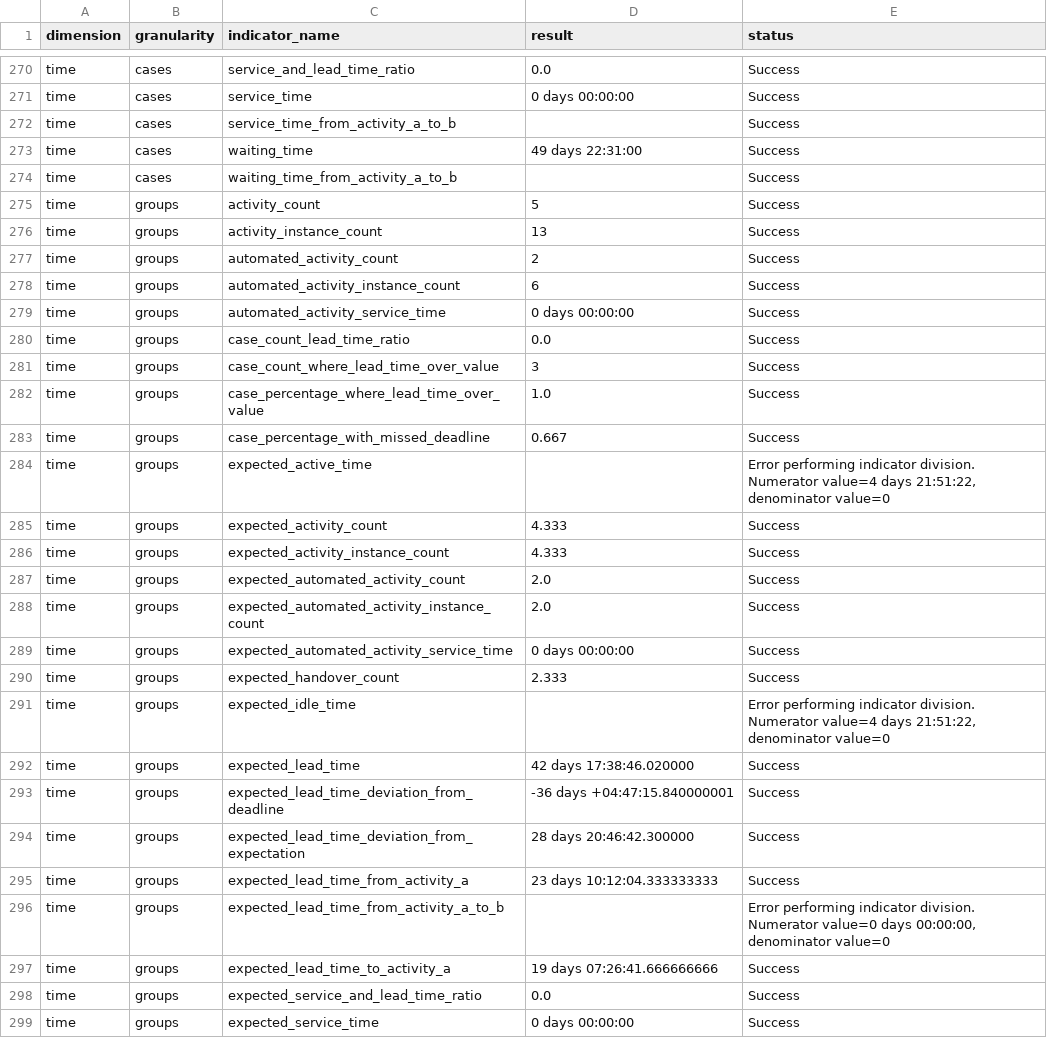
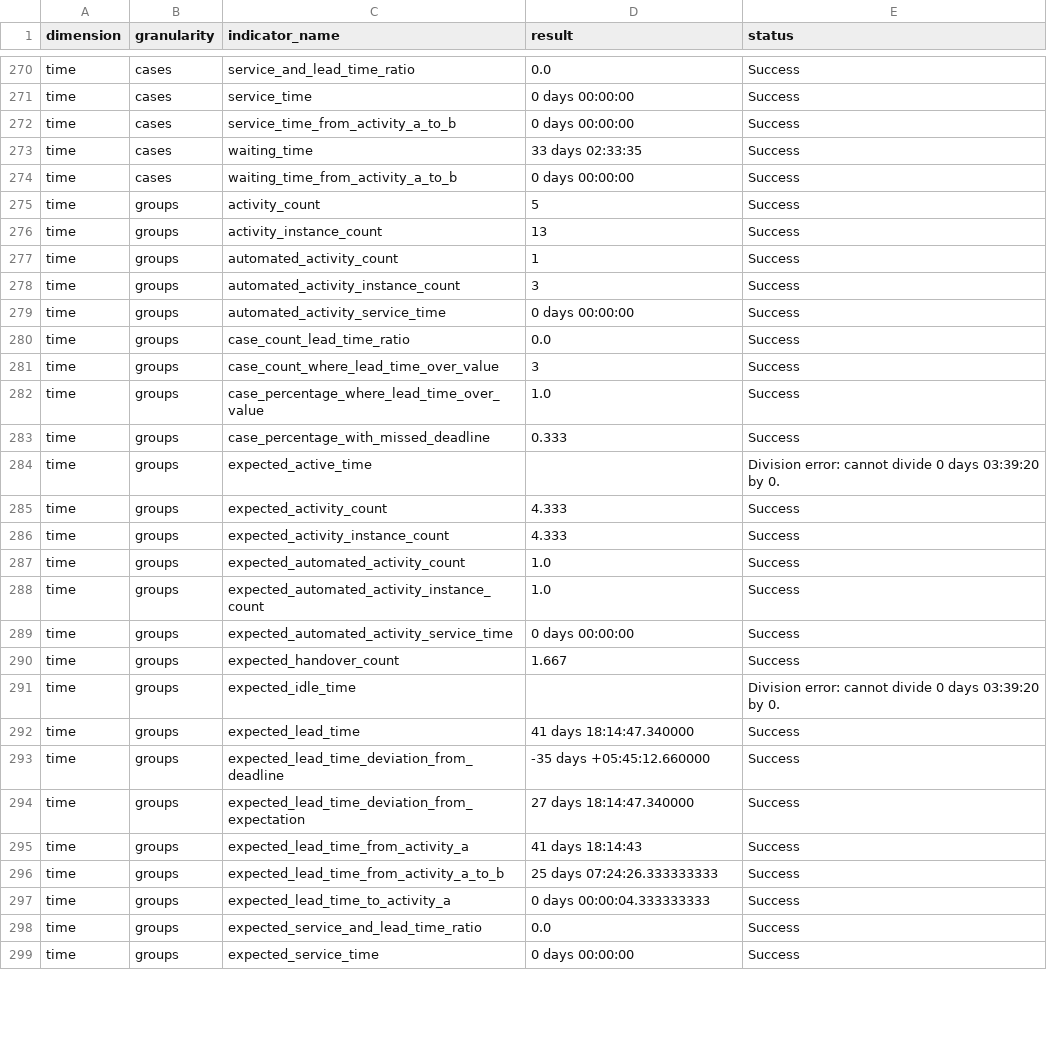
Before and after one commit to nicoabarca/process-performance-indicators, a CSV file: examples/out_italian-help-desk_100/results_italian-help-desk_100.csv, drawn as a sheet; only a part is shown, gaps mark what is left out; the diff covers the shown part only.

```diff
--- a/examples/out_italian-help-desk_100/results_italian-help-desk_100.csv
+++ b/examples/out_italian-help-desk_100/results_italian-help-desk_100.csv
@@ -271,9 +271,9 @@ time,cases,service_and_lead_time_ratio,0.0,Success
 time,cases,service_time,0 days 00:00:00,Success
-time,cases,service_time_from_activity_a_to_b,,Success
-time,cases,waiting_time,49 days 22:31:00,Success
-time,cases,waiting_time_from_activity_a_to_b,,Success
+time,cases,service_time_from_activity_a_to_b,0 days 00:00:00,Success
+time,cases,waiting_time,33 days 02:33:35,Success
+time,cases,waiting_time_from_activity_a_to_b,0 days 00:00:00,Success
 time,groups,activity_count,5,Success
 time,groups,activity_instance_count,13,Success
-time,groups,automated_activity_count,2,Success
-time,groups,automated_activity_instance_count,6,Success
+time,groups,automated_activity_count,1,Success
+time,groups,automated_activity_instance_count,3,Success
 time,groups,automated_activity_service_time,0 days 00:00:00,Success
@@ -282,17 +282,17 @@ time,groups,case_count_where_lead_time_over_value,3,Success
 time,groups,case_percentage_where_lead_time_over_value,1.0,Success
-time,groups,case_percentage_with_missed_deadline,0.667,Success
-time,groups,expected_active_time,,"Error performing indicator division. Numerator value=4 days 21:51:22, denominator value=0"
+time,groups,case_percentage_with_missed_deadline,0.333,Success
+time,groups,expected_active_time,,Division error: cannot divide 0 days 03:39:20 by 0.
 time,groups,expected_activity_count,4.333,Success
 time,groups,expected_activity_instance_count,4.333,Success
-time,groups,expected_automated_activity_count,2.0,Success
-time,groups,expected_automated_activity_instance_count,2.0,Success
+time,groups,expected_automated_activity_count,1.0,Success
+time,groups,expected_automated_activity_instance_count,1.0,Success
 time,groups,expected_automated_activity_service_time,0 days 00:00:00,Success
-time,groups,expected_handover_count,2.333,Success
-time,groups,expected_idle_time,,"Error performing indicator division. Numerator value=4 days 21:51:22, denominator value=0"
-time,groups,expected_lead_time,42 days 17:38:46.020000,Success
-time,groups,expected_lead_time_deviation_from_deadline,-36 days +04:47:15.840000001,Success
-time,groups,expected_lead_time_deviation_from_expectation,28 days 20:46:42.300000,Success
-time,groups,expected_lead_time_from_activity_a,23 days 10:12:04.333333333,Success
-time,groups,expected_lead_time_from_activity_a_to_b,,"Error performing indicator division. Numerator value=0 days 00:00:00, denominator value=0"
-time,groups,expected_lead_time_to_activity_a,19 days 07:26:41.666666666,Success
+time,groups,expected_handover_count,1.667,Success
+time,groups,expected_idle_time,,Division error: cannot divide 0 days 03:39:20 by 0.
+time,groups,expected_lead_time,41 days 18:14:47.340000,Success
+time,groups,expected_lead_time_deviation_from_deadline,-35 days +05:45:12.660000,Success
+time,groups,expected_lead_time_deviation_from_expectation,27 days 18:14:47.340000,Success
+time,groups,expected_lead_time_from_activity_a,41 days 18:14:43,Success
+time,groups,expected_lead_time_from_activity_a_to_b,25 days 07:24:26.333333333,Success
+time,groups,expected_lead_time_to_activity_a,0 days 00:00:04.333333333,Success
 time,groups,expected_service_and_lead_time_ratio,0.0,Success
```
Also changed, not shown: 101 edited cells elsewhere in this file, examples/out_atomic_event_log/results_atomic_event_log.csv, examples/out_derivable_interval_event_log/results_derivable_interval_event_log.csv, 26 other files.
